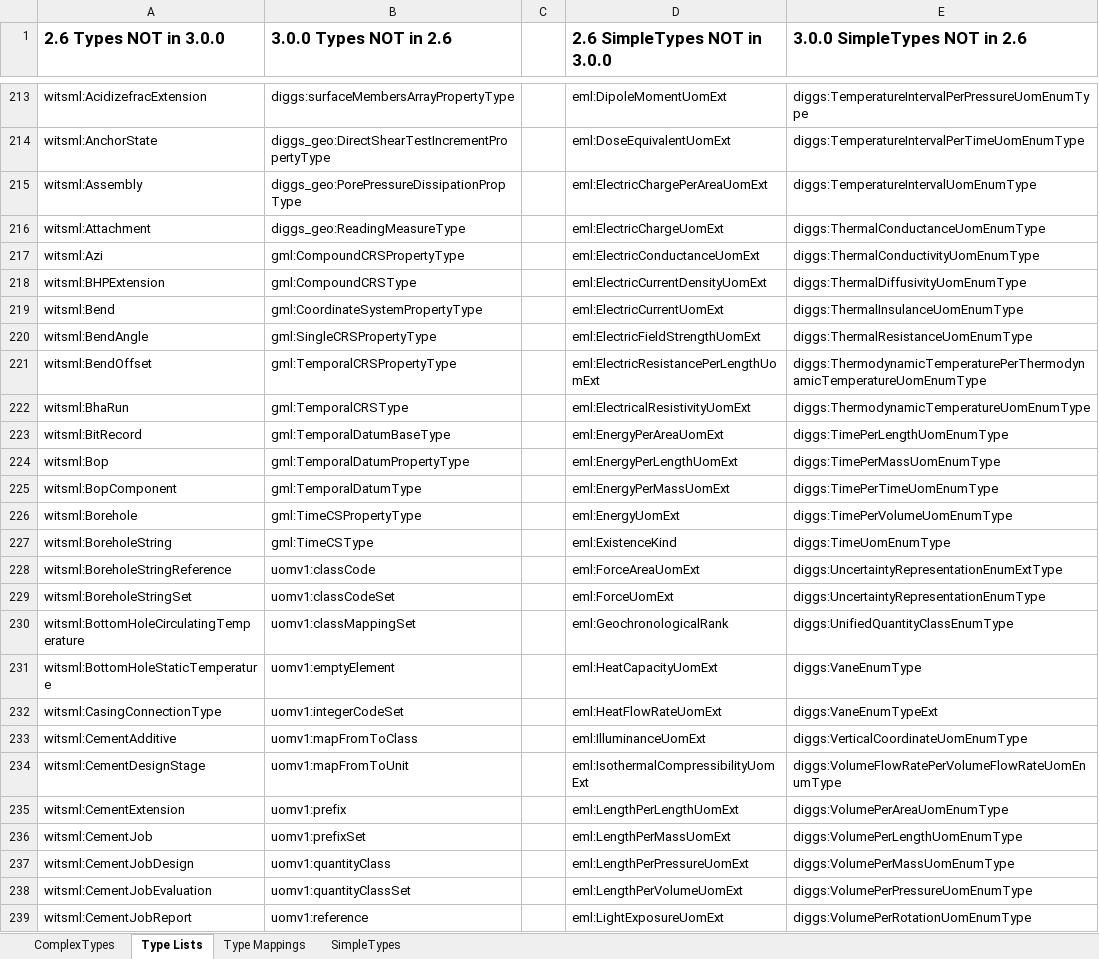
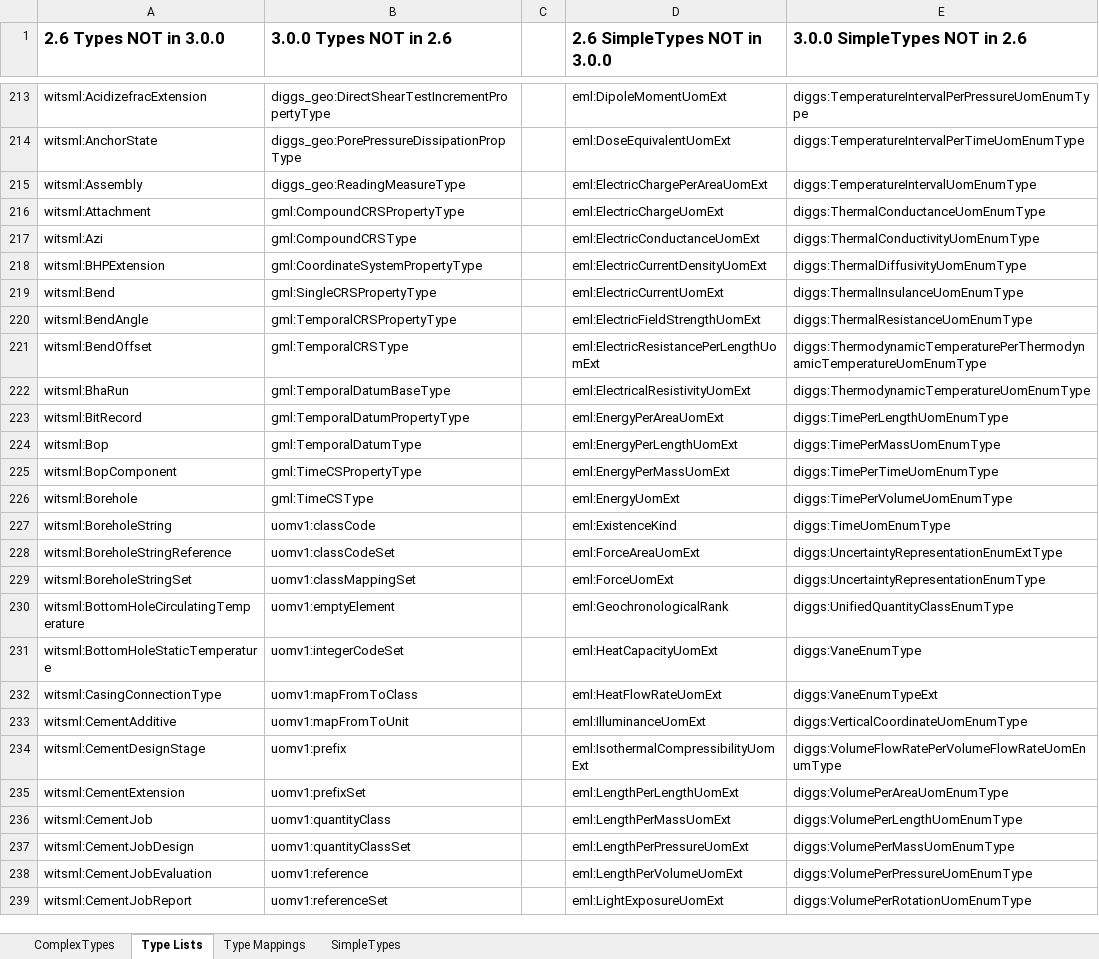
Before and after one commit to DIGGSml/validation, an Excel workbook: version_compatibility/report.xlsx, sheet Type Lists, drawn as a sheet; only a part is shown, gaps mark what is left out; values as stored, in another font and other column widths than the file's, no borders; the diff covers the shown part only; the diff names each change by its address in the sheet, - before the commit and + after, or states it on an @@ line.

```diff
--- a/version_compatibility/report.xlsx (sheet Type Lists)
+++ b/version_compatibility/report.xlsx (sheet Type Lists)
-B213 (3.0.0 Types NOT in 2.6): diggs:surfaceMembersArrayPropertyType
+B213 (3.0.0 Types NOT in 2.6): diggs_geo:DirectShearTestIncrementPropertyType
-B214 (3.0.0 Types NOT in 2.6): diggs_geo:DirectShearTestIncrementPropertyType
+B214 (3.0.0 Types NOT in 2.6): diggs_geo:PorePressureDissipationPropType
-B215 (3.0.0 Types NOT in 2.6): diggs_geo:PorePressureDissipationPropType
+B215 (3.0.0 Types NOT in 2.6): diggs_geo:ReadingMeasureType
-B216 (3.0.0 Types NOT in 2.6): diggs_geo:ReadingMeasureType
+B216 (3.0.0 Types NOT in 2.6): gml:CompoundCRSPropertyType
-B217 (3.0.0 Types NOT in 2.6): gml:CompoundCRSPropertyType
+B217 (3.0.0 Types NOT in 2.6): gml:CompoundCRSType
-B218 (3.0.0 Types NOT in 2.6): gml:CompoundCRSType
+B218 (3.0.0 Types NOT in 2.6): gml:CoordinateSystemPropertyType
-B219 (3.0.0 Types NOT in 2.6): gml:CoordinateSystemPropertyType
+B219 (3.0.0 Types NOT in 2.6): gml:SingleCRSPropertyType
-B220 (3.0.0 Types NOT in 2.6): gml:SingleCRSPropertyType
+B220 (3.0.0 Types NOT in 2.6): gml:TemporalCRSPropertyType
-B221 (3.0.0 Types NOT in 2.6): gml:TemporalCRSPropertyType
+B221 (3.0.0 Types NOT in 2.6): gml:TemporalCRSType
-B222 (3.0.0 Types NOT in 2.6): gml:TemporalCRSType
+B222 (3.0.0 Types NOT in 2.6): gml:TemporalDatumBaseType
-B223 (3.0.0 Types NOT in 2.6): gml:TemporalDatumBaseType
+B223 (3.0.0 Types NOT in 2.6): gml:TemporalDatumPropertyType
-B224 (3.0.0 Types NOT in 2.6): gml:TemporalDatumPropertyType
+B224 (3.0.0 Types NOT in 2.6): gml:TemporalDatumType
-B225 (3.0.0 Types NOT in 2.6): gml:TemporalDatumType
+B225 (3.0.0 Types NOT in 2.6): gml:TimeCSPropertyType
-B226 (3.0.0 Types NOT in 2.6): gml:TimeCSPropertyType
+B226 (3.0.0 Types NOT in 2.6): gml:TimeCSType
-B227 (3.0.0 Types NOT in 2.6): gml:TimeCSType
+B227 (3.0.0 Types NOT in 2.6): uomv1:classCode
-B228 (3.0.0 Types NOT in 2.6): uomv1:classCode
+B228 (3.0.0 Types NOT in 2.6): uomv1:classCodeSet
-B229 (3.0.0 Types NOT in 2.6): uomv1:classCodeSet
+B229 (3.0.0 Types NOT in 2.6): uomv1:classMappingSet
-B230 (3.0.0 Types NOT in 2.6): uomv1:classMappingSet
+B230 (3.0.0 Types NOT in 2.6): uomv1:emptyElement
-B231 (3.0.0 Types NOT in 2.6): uomv1:emptyElement
+B231 (3.0.0 Types NOT in 2.6): uomv1:integerCodeSet
-B232 (3.0.0 Types NOT in 2.6): uomv1:integerCodeSet
+B232 (3.0.0 Types NOT in 2.6): uomv1:mapFromToClass
-B233 (3.0.0 Types NOT in 2.6): uomv1:mapFromToClass
+B233 (3.0.0 Types NOT in 2.6): uomv1:mapFromToUnit
-B234 (3.0.0 Types NOT in 2.6): uomv1:mapFromToUnit
+B234 (3.0.0 Types NOT in 2.6): uomv1:prefix
-B235 (3.0.0 Types NOT in 2.6): uomv1:prefix
+B235 (3.0.0 Types NOT in 2.6): uomv1:prefixSet
-B236 (3.0.0 Types NOT in 2.6): uomv1:prefixSet
+B236 (3.0.0 Types NOT in 2.6): uomv1:quantityClass
-B237 (3.0.0 Types NOT in 2.6): uomv1:quantityClass
+B237 (3.0.0 Types NOT in 2.6): uomv1:quantityClassSet
-B238 (3.0.0 Types NOT in 2.6): uomv1:quantityClassSet
+B238 (3.0.0 Types NOT in 2.6): uomv1:reference
-B239 (3.0.0 Types NOT in 2.6): uomv1:reference
+B239 (3.0.0 Types NOT in 2.6): uomv1:referenceSet
```
Also changed, not shown: 39 edited cells elsewhere in this sheet, sheet ComplexTypes.
